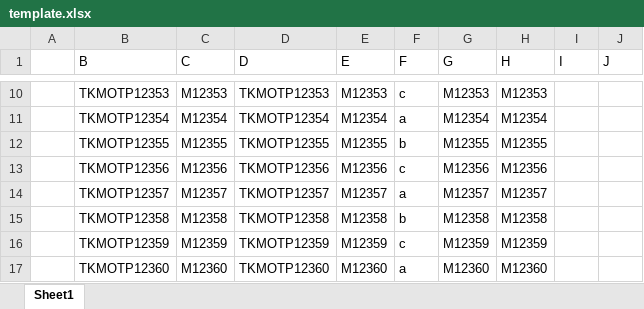
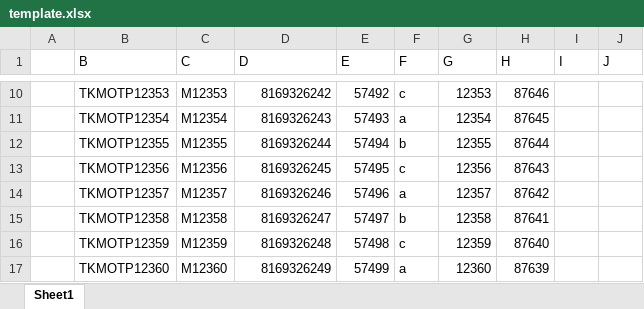
Before and after one commit to teja-afk/ExcelAutomation, an Excel workbook: template.xlsx, sheet Sheet1, drawn as a sheet; only a part is shown, gaps mark what is left out; values as stored, in another font and other column widths than the file's, no borders; the diff covers the shown part only; the diff names each change by its address in the sheet, - before the commit and + after, or states it on an @@ line.

```diff
--- a/template.xlsx (sheet Sheet1)
+++ b/template.xlsx (sheet Sheet1)
-D10 (D): TKMOTP12353
+D10 (D): 8169326242
-E10 (E): M12353
+E10 (E): 57492
-G10 (G): M12353
+G10 (G): 12353
-H10 (H): M12353
+H10 (H): 87646
-D11 (D): TKMOTP12354
+D11 (D): 8169326243
-E11 (E): M12354
+E11 (E): 57493
-G11 (G): M12354
+G11 (G): 12354
-H11 (H): M12354
+H11 (H): 87645
-D12 (D): TKMOTP12355
+D12 (D): 8169326244
-E12 (E): M12355
+E12 (E): 57494
-G12 (G): M12355
+G12 (G): 12355
-H12 (H): M12355
+H12 (H): 87644
-D13 (D): TKMOTP12356
+D13 (D): 8169326245
-E13 (E): M12356
+E13 (E): 57495
-G13 (G): M12356
+G13 (G): 12356
-H13 (H): M12356
+H13 (H): 87643
-D14 (D): TKMOTP12357
+D14 (D): 8169326246
-E14 (E): M12357
+E14 (E): 57496
-G14 (G): M12357
+G14 (G): 12357
-H14 (H): M12357
+H14 (H): 87642
-D15 (D): TKMOTP12358
+D15 (D): 8169326247
-E15 (E): M12358
+E15 (E): 57497
-G15 (G): M12358
+G15 (G): 12358
-H15 (H): M12358
+H15 (H): 87641
-D16 (D): TKMOTP12359
+D16 (D): 8169326248
-E16 (E): M12359
+E16 (E): 57498
-G16 (G): M12359
+G16 (G): 12359
-H16 (H): M12359
+H16 (H): 87640
-D17 (D): TKMOTP12360
+D17 (D): 8169326249
-E17 (E): M12360
+E17 (E): 57499
-G17 (G): M12360
+G17 (G): 12360
-H17 (H): M12360
+H17 (H): 87639
```
Also changed, not shown: 84 edited cells elsewhere in this sheet.
